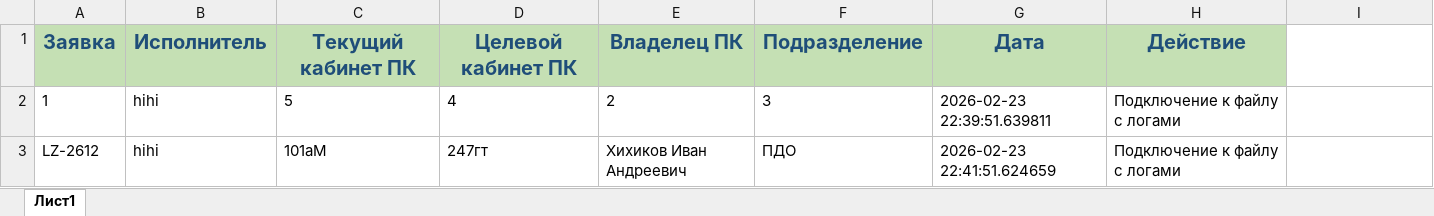
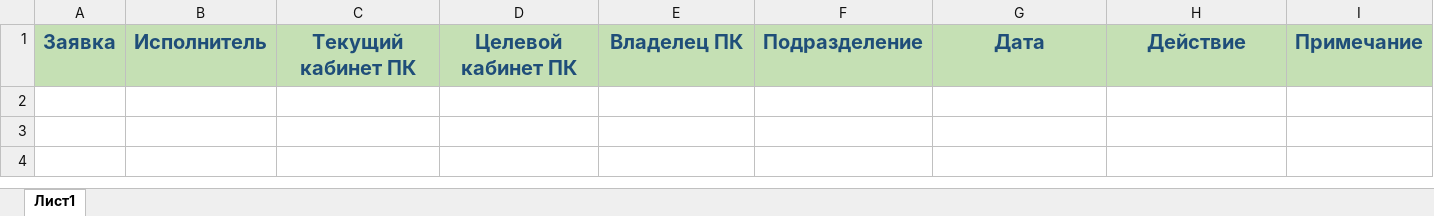
Before and after one commit to BagaJimbildan/LAS_SibSIU, an Excel workbook: Primer.xlsx, sheet Лист1, drawn as a sheet; values as stored, in another font and other column widths than the file's, no borders; the diff names each change by its address in the sheet, - before the commit and + after, or states it on an @@ line.

```diff
--- a/Primer.xlsx (sheet Лист1)
+++ b/Primer.xlsx (sheet Лист1)
-I1: (empty)
+I1: Примечание
-I1 fill: none
+I1 fill: #C5E0B4
-row 2: 1 | hihi | 5 | 4 | 2 | 3 | 2026-02-23 22:39:51.639811 | Подключение к файлу с логами
-row 3: LZ-2612 | hihi | 101аМ | 247гт | Хихиков Иван Андреевич | ПДО | 2026-02-23 22:41:51.624659 | Подключение к файлу с логами
```
Also changed, not shown: 9 other files.
